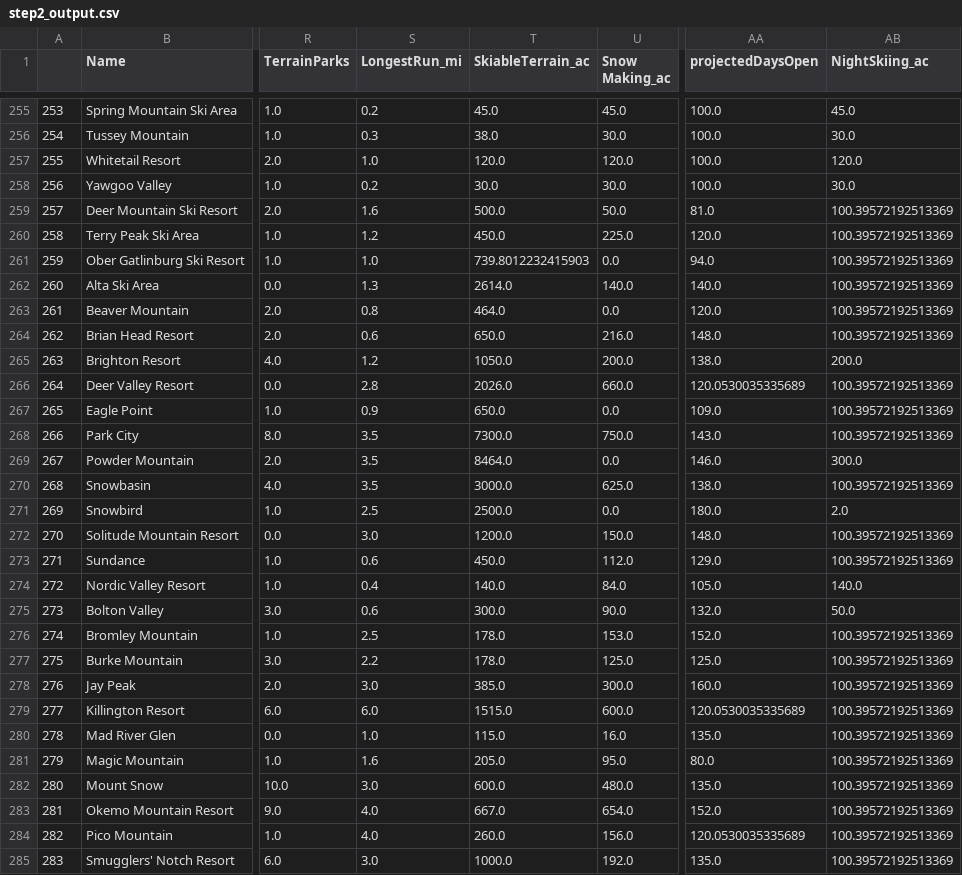
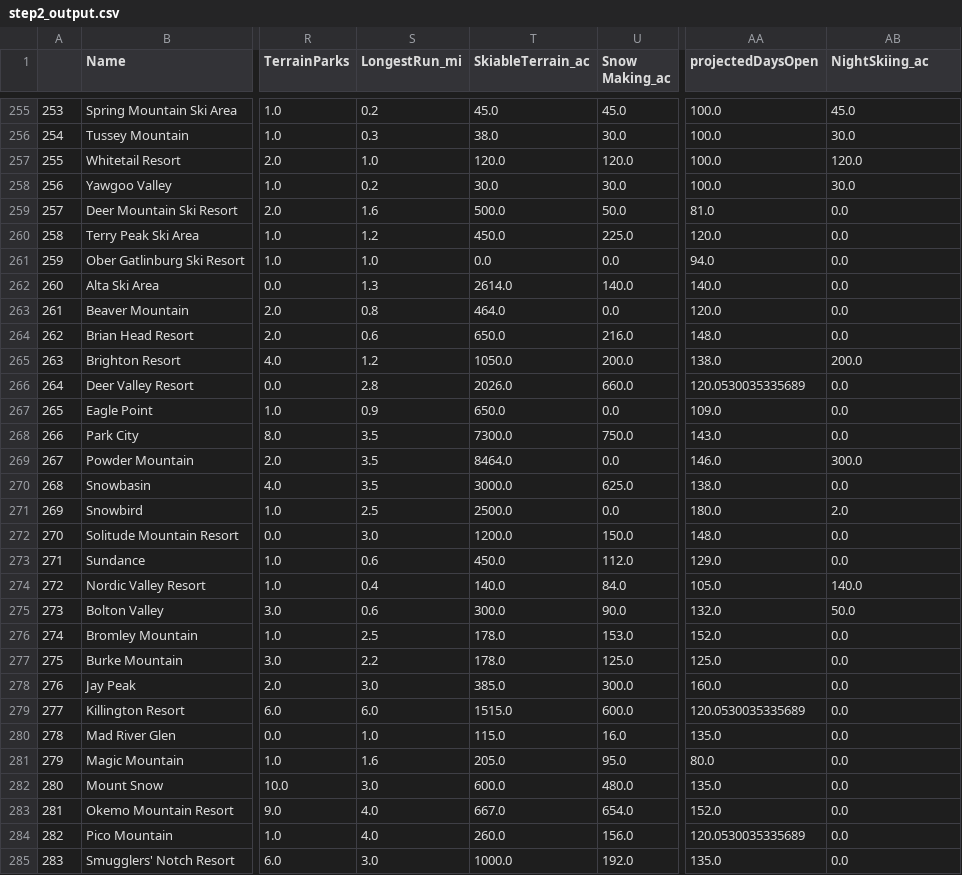
Before and after one commit to chrisjm/Springboard-Coursework, a CSV file: GuidedCapstone/data/step2_output.csv, drawn as a sheet; only a part is shown, gaps mark what is left out; the diff covers the shown part only; the diff names each change by its address in the sheet, - before the commit and + after, or states it on an @@ line.

```diff
--- a/GuidedCapstone/data/step2_output.csv
+++ b/GuidedCapstone/data/step2_output.csv
-AB259:AB264 (NightSkiing_ac): 100.39572192513369
+AB259:AB264 (NightSkiing_ac): 0.0
-T261 (SkiableTerrain_ac): 739.8012232415903
+T261 (SkiableTerrain_ac): 0.0
-AB266:AB268 (NightSkiing_ac): 100.39572192513369
+AB266:AB268 (NightSkiing_ac): 0.0
-AB270 (NightSkiing_ac): 100.39572192513369
+AB270 (NightSkiing_ac): 0.0
-AB272:AB273 (NightSkiing_ac): 100.39572192513369
+AB272:AB273 (NightSkiing_ac): 0.0
-AB276:AB285 (NightSkiing_ac): 100.39572192513369
+AB276:AB285 (NightSkiing_ac): 0.0
```
Also changed, not shown: 123 edited cells elsewhere in this file, 5 other files.
